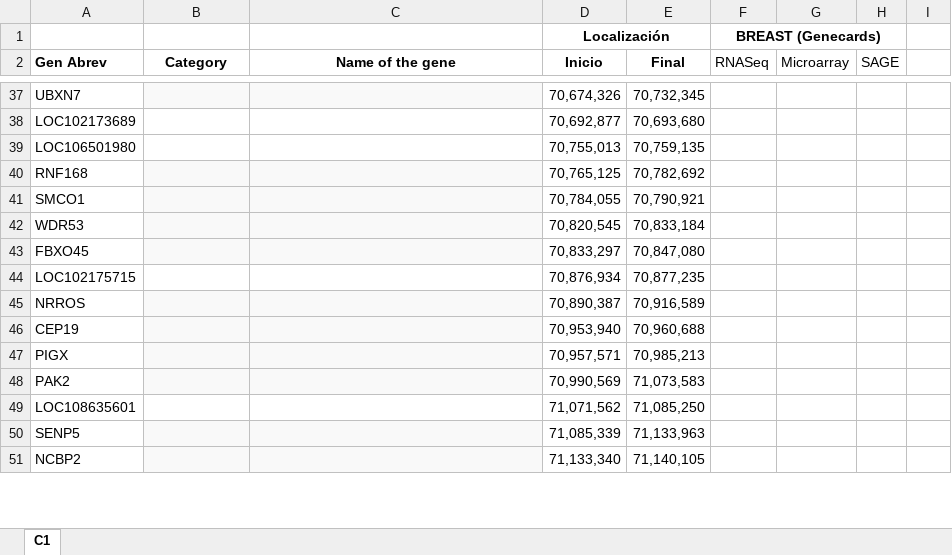
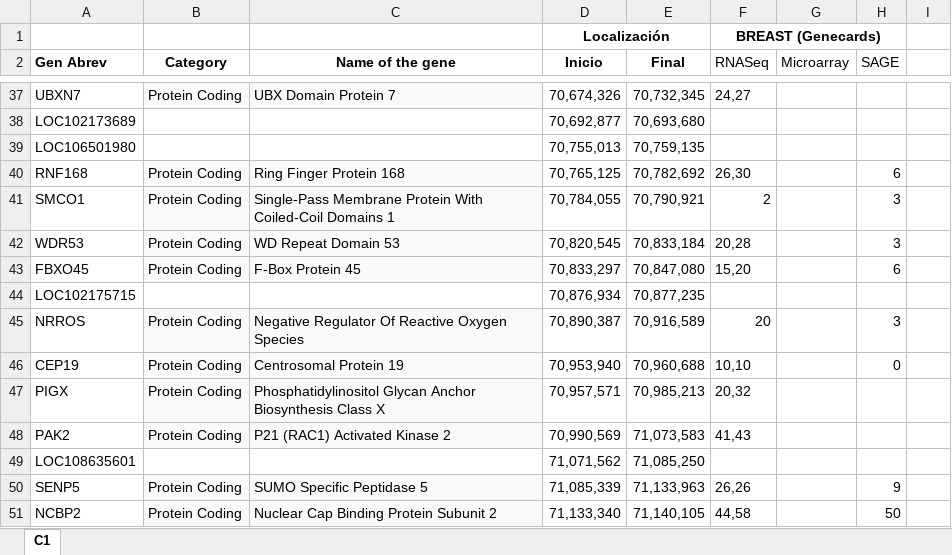
Before and after one commit to DiegoRamosNaupari/pc2, an Excel workbook: CHGenesOrdenadosConVecinos.xlsx, sheet C1, drawn as a sheet; only a part is shown, gaps mark what is left out; values as stored, in another font and other column widths than the file's, no borders; charts and pictures not drawn; the diff covers the shown part only; the diff names each change by its address in the sheet, - before the commit and + after, or states it on an @@ line.

```diff
--- a/CHGenesOrdenadosConVecinos.xlsx (sheet C1)
+++ b/CHGenesOrdenadosConVecinos.xlsx (sheet C1)
-B37 (Category): (empty)
+B37 (Category): Protein Coding
-C37 (Name of the gene): (empty)
+C37 (Name of the gene): UBX Domain Protein 7
-F37 (RNASeq): (empty)
+F37 (RNASeq): 24,27
-B40:B43 (Category): (empty)
+B40:B43 (Category): Protein Coding
-C40 (Name of the gene): (empty)
+C40 (Name of the gene): Ring Finger Protein 168
-F40 (RNASeq): (empty)
+F40 (RNASeq): 26,30
-H40 (SAGE): (empty)
+H40 (SAGE): 6
-C41 (Name of the gene): (empty)
+C41 (Name of the gene): Single-Pass Membrane Protein With Coiled-Coil Domains 1
-F41 (RNASeq): (empty)
+F41 (RNASeq): 2
-H41:H42 (SAGE): (empty)
+H41:H42 (SAGE): 3
-C42 (Name of the gene): (empty)
+C42 (Name of the gene): WD Repeat Domain 53
-F42 (RNASeq): (empty)
+F42 (RNASeq): 20,28
-C43 (Name of the gene): (empty)
+C43 (Name of the gene): F-Box Protein 45
-F43 (RNASeq): (empty)
+F43 (RNASeq): 15,20
-H43 (SAGE): (empty)
+H43 (SAGE): 6
-B45:B48 (Category): (empty)
+B45:B48 (Category): Protein Coding
-C45 (Name of the gene): (empty)
+C45 (Name of the gene): Negative Regulator Of Reactive Oxygen Species
-F45 (RNASeq): (empty)
+F45 (RNASeq): 20
-H45 (SAGE): (empty)
+H45 (SAGE): 3
-C46 (Name of the gene): (empty)
+C46 (Name of the gene): Centrosomal Protein 19
-F46 (RNASeq): (empty)
+F46 (RNASeq): 10,10
-H46 (SAGE): (empty)
+H46 (SAGE): 0
-C47 (Name of the gene): (empty)
+C47 (Name of the gene): Phosphatidylinositol Glycan Anchor Biosynthesis Class X
-F47 (RNASeq): (empty)
+F47 (RNASeq): 20,32
-C48 (Name of the gene): (empty)
+C48 (Name of the gene): P21 (RAC1) Activated Kinase 2
-F48 (RNASeq): (empty)
+F48 (RNASeq): 41,43
-B50:B51 (Category): (empty)
+B50:B51 (Category): Protein Coding
-C50 (Name of the gene): (empty)
+C50 (Name of the gene): SUMO Specific Peptidase 5
-F50 (RNASeq): (empty)
+F50 (RNASeq): 26,26
-H50 (SAGE): (empty)
+H50 (SAGE): 9
-C51 (Name of the gene): (empty)
+C51 (Name of the gene): Nuclear Cap Binding Protein Subunit 2
-F51 (RNASeq): (empty)
+F51 (RNASeq): 44,58
-H51 (SAGE): (empty)
+H51 (SAGE): 50
```
Also changed, not shown: 137 edited cells elsewhere in this sheet, charts or pictures.
